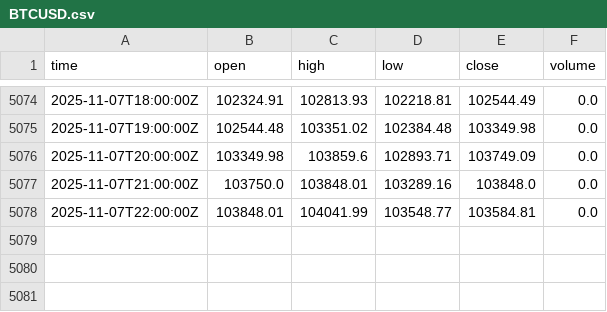
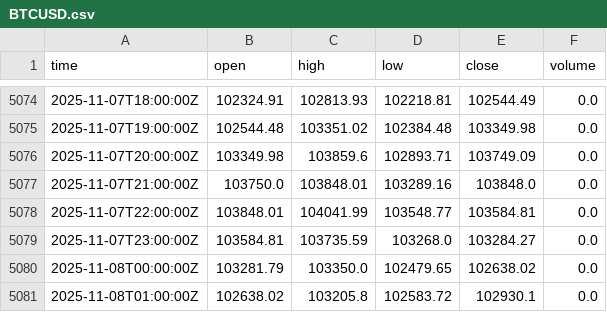
Before and after one commit to fxundergroundllc-stack/fx-h1-feed, a CSV file: data/BTCUSD.csv, drawn as a sheet; only a part is shown, gaps mark what is left out.

```diff
--- a/data/BTCUSD.csv
+++ b/data/BTCUSD.csv
@@ -5078 +5078,4 @@ time,open,high,low,close,volume
 2025-11-07T22:00:00Z,103848.01,104041.99,103548.77,103584.81,0.0
+2025-11-07T23:00:00Z,103584.81,103735.59,103268.0,103284.27,0.0
+2025-11-08T00:00:00Z,103281.79,103350.0,102479.65,102638.02,0.0
+2025-11-08T01:00:00Z,102638.02,103205.8,102583.72,102930.1,0.0
```
Also changed, not shown: data/XAUUSD.csv.
